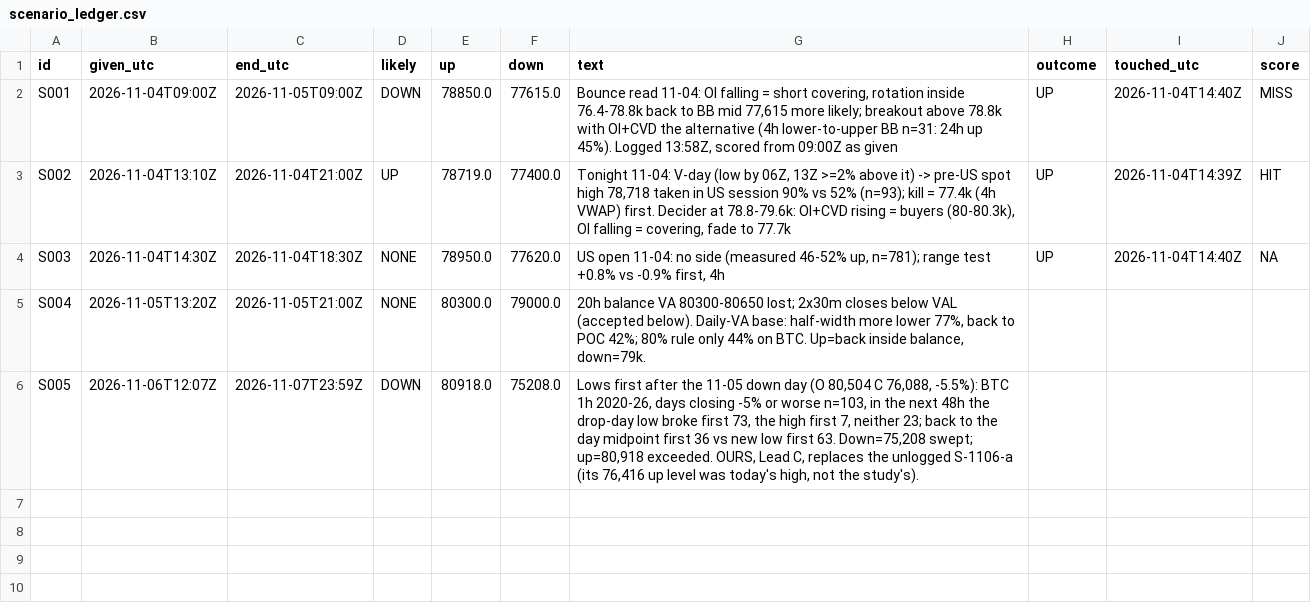
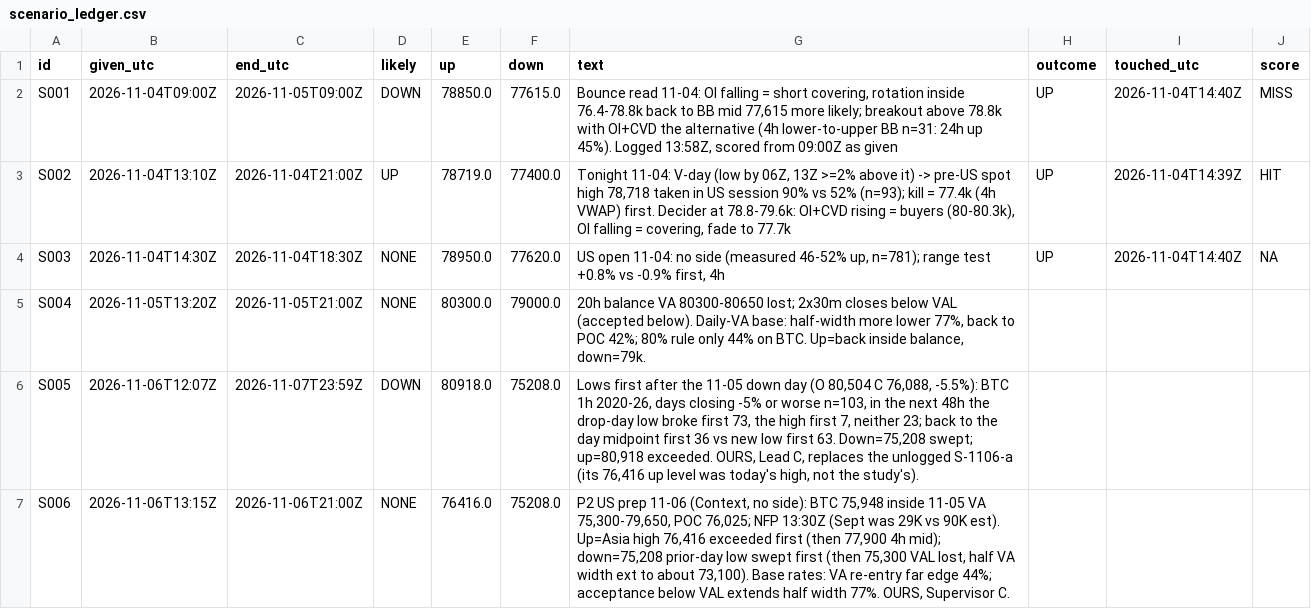
Before and after one commit to jishusharma/mts, a CSV file: MyTradingSys/research/eagle_eyes_picture_2026-10-28/scenario_ledger.csv, drawn as a sheet; the diff names each change by its address in the sheet, - before the commit and + after, or states it on an @@ line.

```diff
--- a/MyTradingSys/research/eagle_eyes_picture_2026-10-28/scenario_ledger.csv
+++ b/MyTradingSys/research/eagle_eyes_picture_2026-10-28/scenario_ledger.csv
+row 7: S006 | 2026-11-06T13:15Z | 2026-11-06T21:00Z | NONE | 76416.0 | 75208.0 | P2 US prep 11-06 (Context, no side): BTC 75,948 inside 11-05 VA 75,300-79,650, POC 76,025; NFP 13:30Z (Sept was 29K vs 90K est). Up=Asia high 76,416 exceeded first (then 77,900 4h mid); down=75,208 prior-day low swept first (then 75,300 VAL lost, half VA width ext to about 73,100). Base rates: VA re-entry far edge 44%; acceptance below VAL extends half width 77%. OURS, Supervisor C.
```
